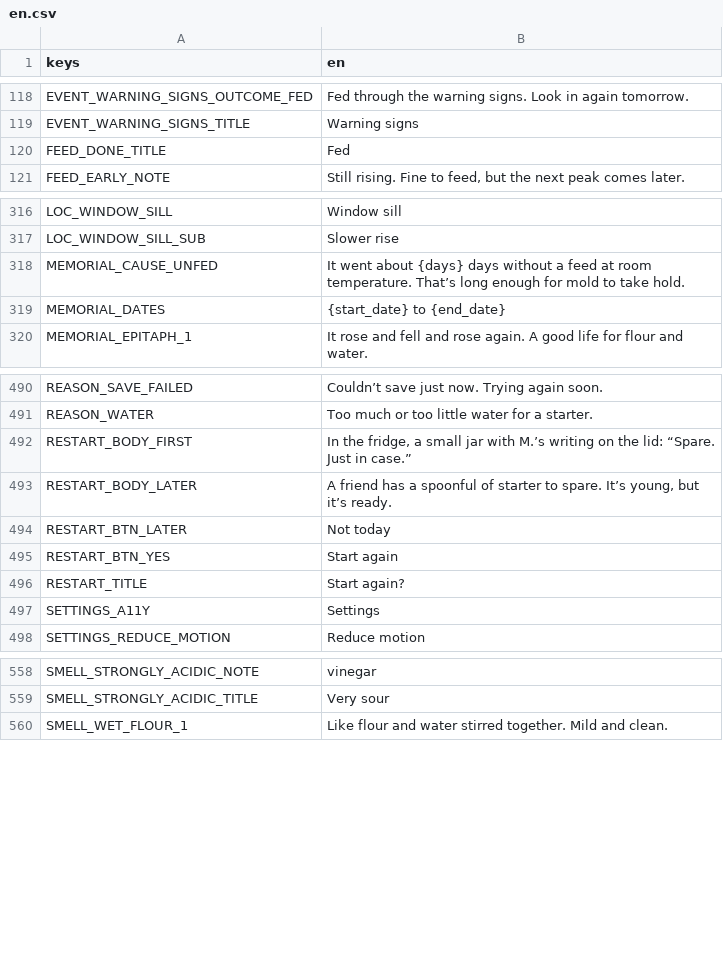
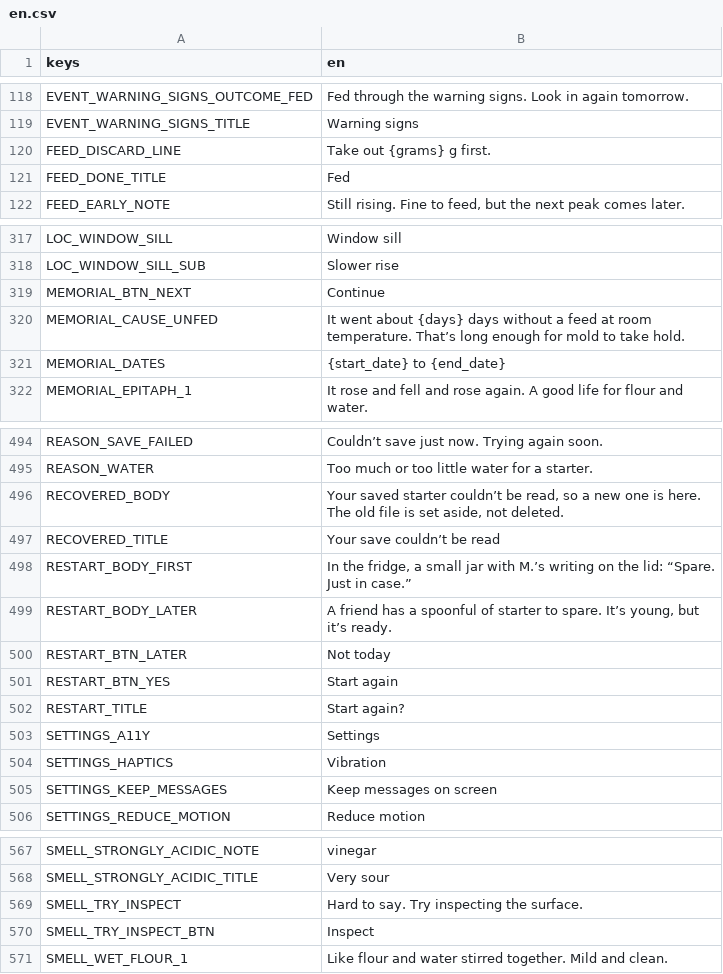
Before and after one commit to obroshnij/sourdough-feed-app, a CSV file: src/i18n/en.csv, drawn as a sheet; only a part is shown, gaps mark what is left out; the diff covers the shown part only.

Commit message:
Narrative: final copy for T3's 9 UI keys; PLACE_TEMP_C, SMELL_TRY_INSPECT, STATUS_NEW_A11Y; {temp} placeholder (en.csv 670)

```diff
--- a/src/i18n/en.csv
+++ b/src/i18n/en.csv
@@ -119,2 +119,3 @@ EVENT_WARNING_SIGNS_OUTCOME_FED,Fed through the warning signs. Look in again tom
 EVENT_WARNING_SIGNS_TITLE,Warning signs
+FEED_DISCARD_LINE,Take out {grams} g first.
 FEED_DONE_TITLE,Fed
@@ -317,2 +318,3 @@ LOC_WINDOW_SILL,Window sill
 LOC_WINDOW_SILL_SUB,Slower rise
+MEMORIAL_BTN_NEXT,Continue
 MEMORIAL_CAUSE_UNFED,It went about {days} days without a feed at room temperature. That’s long enough for mold to take hold.
@@ -491,2 +495,4 @@ REASON_SAVE_FAILED,Couldn’t save just now. Trying again soon.
 REASON_WATER,Too much or too little water for a starter.
+RECOVERED_BODY,"Your saved starter couldn’t be read, so a new one is here. The old file is set aside, not deleted."
+RECOVERED_TITLE,Your save couldn’t be read
 RESTART_BODY_FIRST,"In the fridge, a small jar with M.’s writing on the lid: “Spare. Just in case.”"
@@ -497,2 +503,4 @@ RESTART_TITLE,Start again?
 SETTINGS_A11Y,Settings
+SETTINGS_HAPTICS,Vibration
+SETTINGS_KEEP_MESSAGES,Keep messages on screen
 SETTINGS_REDUCE_MOTION,Reduce motion
@@ -559,2 +568,4 @@ SMELL_STRONGLY_ACIDIC_NOTE,vinegar
 SMELL_STRONGLY_ACIDIC_TITLE,Very sour
+SMELL_TRY_INSPECT,Hard to say. Try inspecting the surface.
+SMELL_TRY_INSPECT_BTN,Inspect
 SMELL_WET_FLOUR_1,Like flour and water stirred together. Mild and clean.
```
Also changed, not shown: 5 added rows elsewhere in this file, 4 other files.
